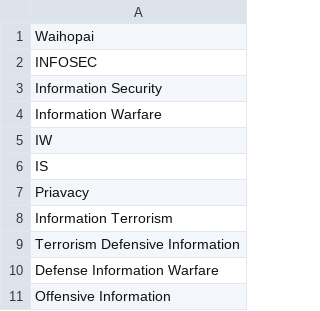
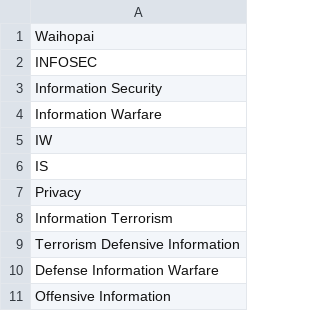
Before and after one commit to AlexGustafsson/irc-watchlist-bot, a CSV file: src/resources/data/usa/nsa-en_US.csv, drawn as a sheet; only a part is shown.

```diff
--- a/src/resources/data/usa/nsa-en_US.csv
+++ b/src/resources/data/usa/nsa-en_US.csv
@@ -6,3 +6,3 @@ IW
 IS
-Priavacy
+Privacy
 Information Terrorism
```
Also changed, not shown: 4 other files.
